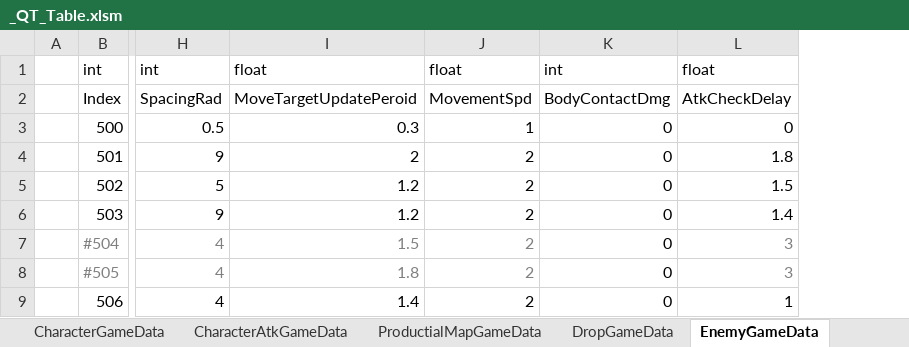
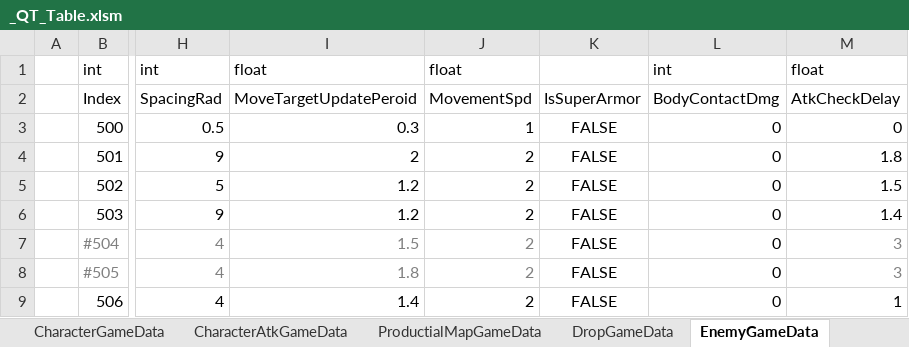
Before and after one commit to Cuty444/QT_Proto, an Excel workbook: _GameData/_QT_Table.xlsm, sheet EnemyGameData, drawn as a sheet; only a part is shown, gaps mark what is left out; values as stored, in another font and other column widths than the file's, no borders; table styles not drawn; the diff names each change by its address in the sheet, - before the commit and + after, or states it on an @@ line.

```diff
--- a/_GameData/_QT_Table.xlsm (sheet EnemyGameData)
+++ b/_GameData/_QT_Table.xlsm (sheet EnemyGameData)
+column K, rows 2-9: IsSuperArmor | FALSE | FALSE | FALSE | FALSE | FALSE | FALSE | FALSE
```
Also changed, not shown: sheet ShootGameData, sheet LocaleGameData, sheet ProjectileGameData, charts or pictures, 27 other files.
